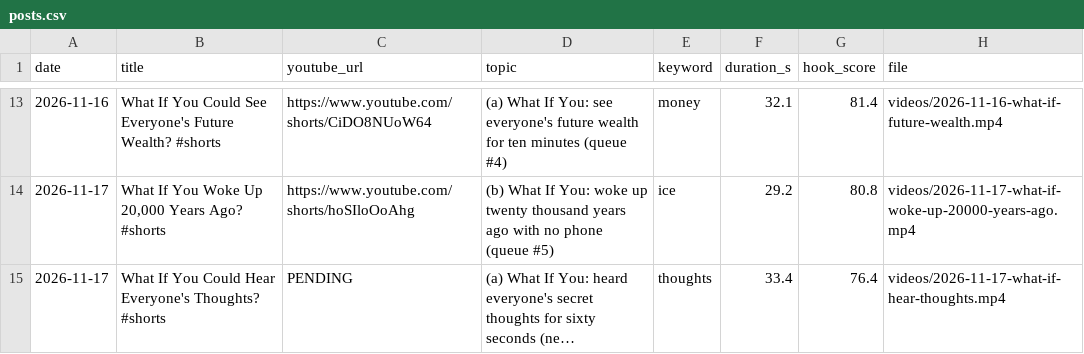
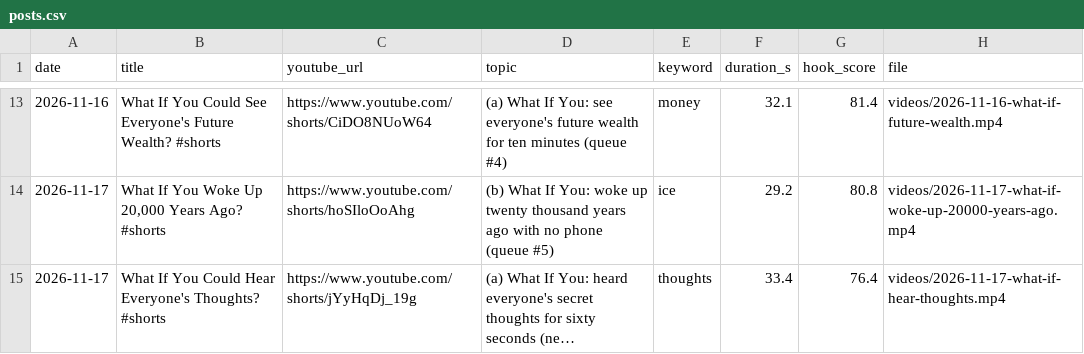
Before and after one commit to feliximmman05-creator/shorts-media, a CSV file: log/posts.csv, drawn as a sheet; only a part is shown, gaps mark what is left out; long unchanged cells end in …; the diff names each change by its address in the sheet, - before the commit and + after, or states it on an @@ line.

```diff
--- a/log/posts.csv
+++ b/log/posts.csv
-C15 (youtube_url): PENDING
+C15 (youtube_url): https://www.youtube.com/shorts/jYyHqDj_19g
```
Also changed, not shown: 6 other files.
